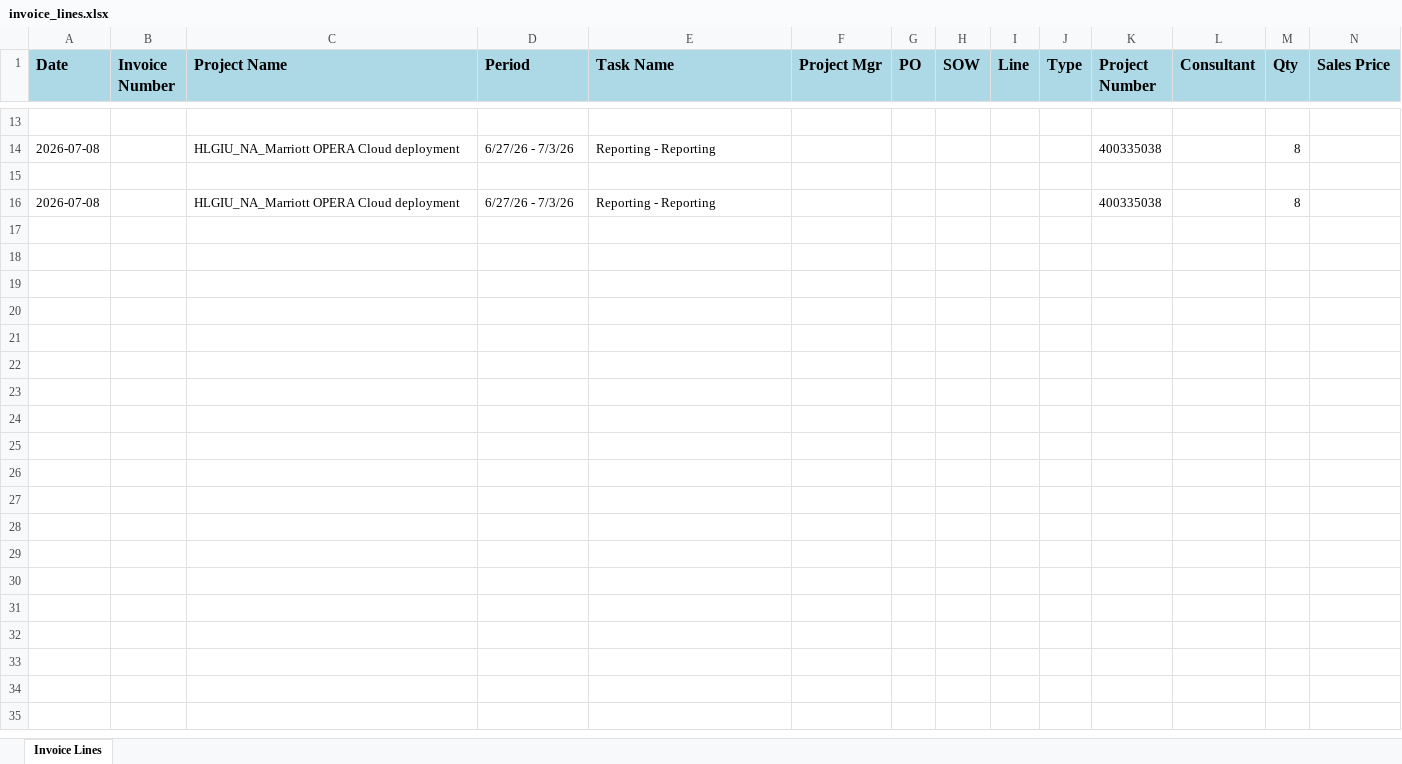
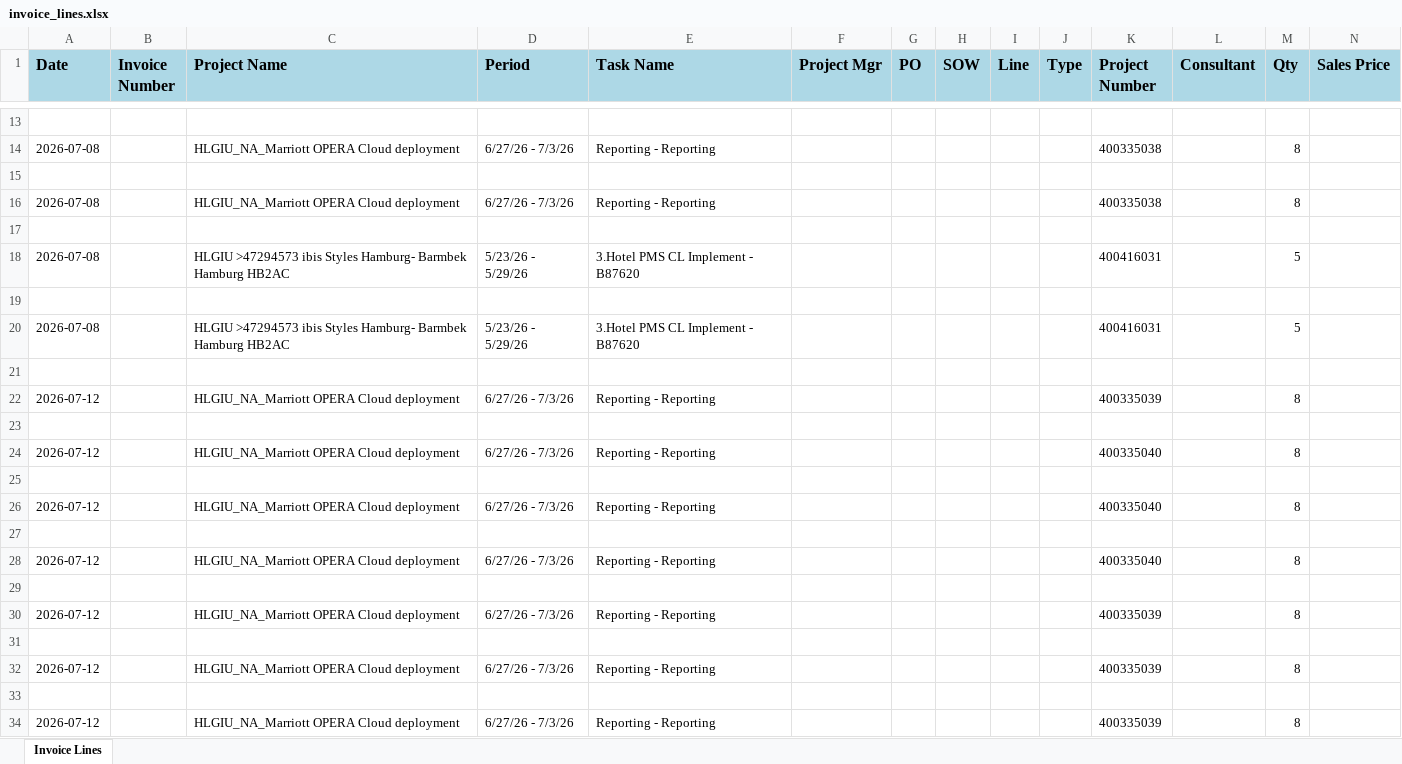
Before and after one commit to MostafaYMMA/ACT-Software-Project, an Excel workbook: invoice_lines.xlsx, sheet Invoice Lines, drawn as a sheet; only a part is shown, gaps mark what is left out; values as stored, in another font and other column widths than the file's, no borders; rows hold the shown columns only; the diff names each change by its address in the sheet, - before the commit and + after, or states it on an @@ line.

```diff
--- a/invoice_lines.xlsx (sheet Invoice Lines)
+++ b/invoice_lines.xlsx (sheet Invoice Lines)
+row 17: (empty)
+row 18: 2026-07-08 |  | HLGIU >47294573 ibis Styles Hamburg- Barmbek Hamburg HB2AC | 5/23/26 - 5/29/26 | 3.Hotel PMS CL Implement - B87620 |  |  |  |  |  | 400416031 |  | 5
+row 19: (empty)
+row 20: 2026-07-08 |  | HLGIU >47294573 ibis Styles Hamburg- Barmbek Hamburg HB2AC | 5/23/26 - 5/29/26 | 3.Hotel PMS CL Implement - B87620 |  |  |  |  |  | 400416031 |  | 5
+row 21: (empty)
+row 22: 2026-07-12 |  | HLGIU_NA_Marriott OPERA Cloud deployment | 6/27/26 - 7/3/26 | Reporting - Reporting |  |  |  |  |  | 400335039 |  | 8
+row 23: (empty)
+row 24: 2026-07-12 |  | HLGIU_NA_Marriott OPERA Cloud deployment | 6/27/26 - 7/3/26 | Reporting - Reporting |  |  |  |  |  | 400335040 |  | 8
+row 25: (empty)
+row 26: 2026-07-12 |  | HLGIU_NA_Marriott OPERA Cloud deployment | 6/27/26 - 7/3/26 | Reporting - Reporting |  |  |  |  |  | 400335040 |  | 8
+row 27: (empty)
+row 28: 2026-07-12 |  | HLGIU_NA_Marriott OPERA Cloud deployment | 6/27/26 - 7/3/26 | Reporting - Reporting |  |  |  |  |  | 400335040 |  | 8
+row 29: (empty)
+row 30: 2026-07-12 |  | HLGIU_NA_Marriott OPERA Cloud deployment | 6/27/26 - 7/3/26 | Reporting - Reporting |  |  |  |  |  | 400335039 |  | 8
+row 31: (empty)
+row 32: 2026-07-12 |  | HLGIU_NA_Marriott OPERA Cloud deployment | 6/27/26 - 7/3/26 | Reporting - Reporting |  |  |  |  |  | 400335039 |  | 8
+row 33: (empty)
+row 34: 2026-07-12 |  | HLGIU_NA_Marriott OPERA Cloud deployment | 6/27/26 - 7/3/26 | Reporting - Reporting |  |  |  |  |  | 400335039 |  | 8
```
Also changed, not shown: 6 other files.
